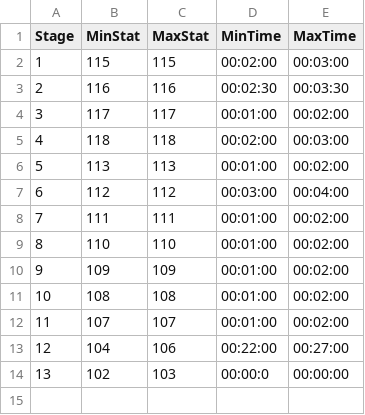
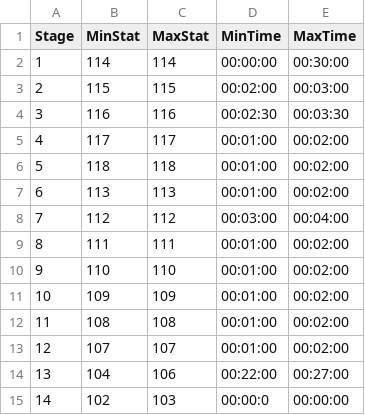
Before and after one commit to PiiJar/Simulation, a CSV file: initialization/treatment_program_001.csv, drawn as a sheet; addresses are those after the commit; the diff names each change by its address in the sheet, - before the commit and + after, or states it on an @@ line.

```diff
--- a/initialization/treatment_program_001.csv
+++ b/initialization/treatment_program_001.csv
+row 2: 1 | 114 | 114 | 00:00:00 | 00:30:00
@@ column A (Stage) renumbered from row 3 down @@
-D6 (MinTime): 00:02:00
+D6 (MinTime): 00:01:00
-E6 (MaxTime): 00:03:00
+E6 (MaxTime): 00:02:00
```
Also changed, not shown: initialization/transporters _task_areas.csv, 6 other files.
